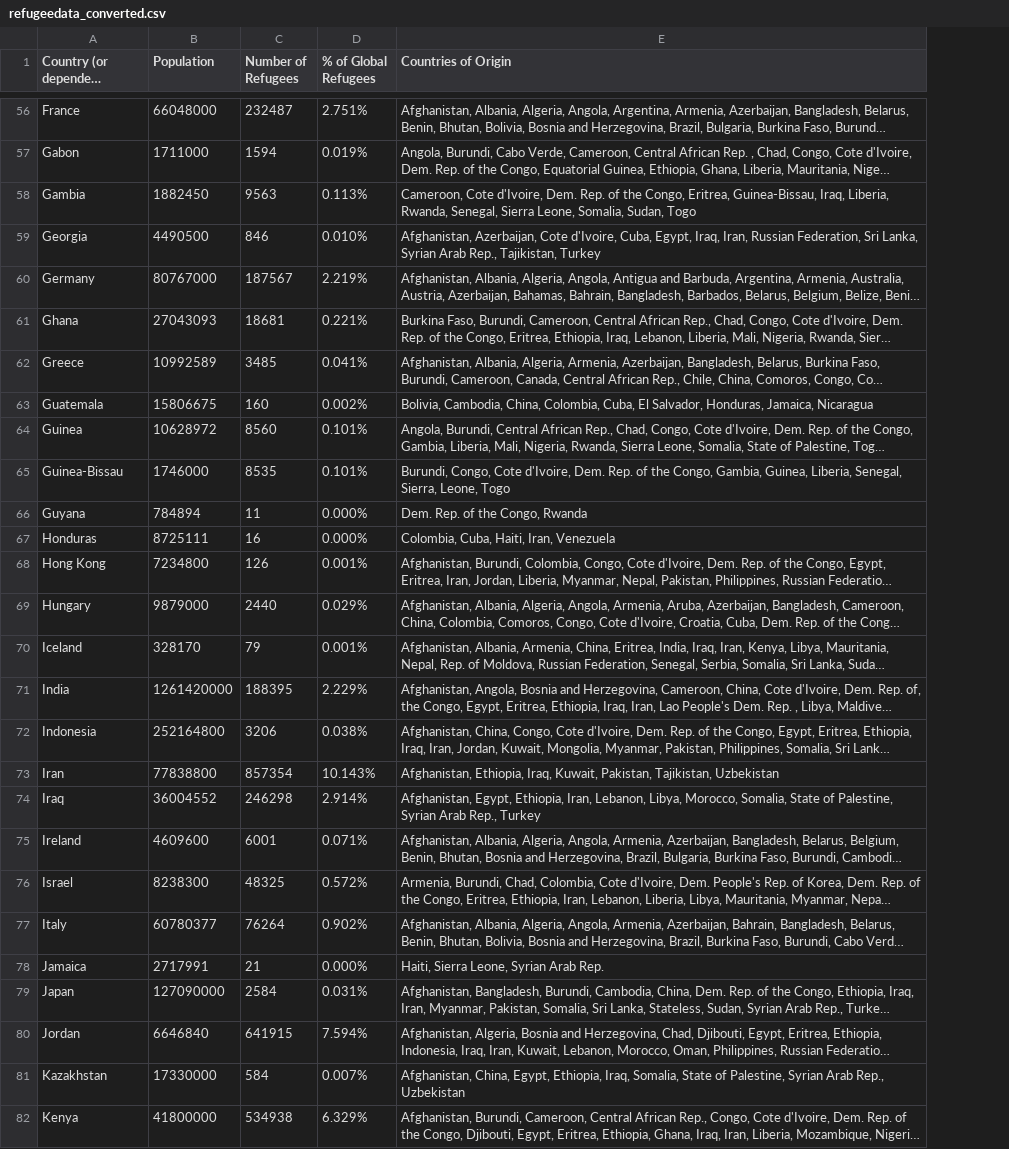
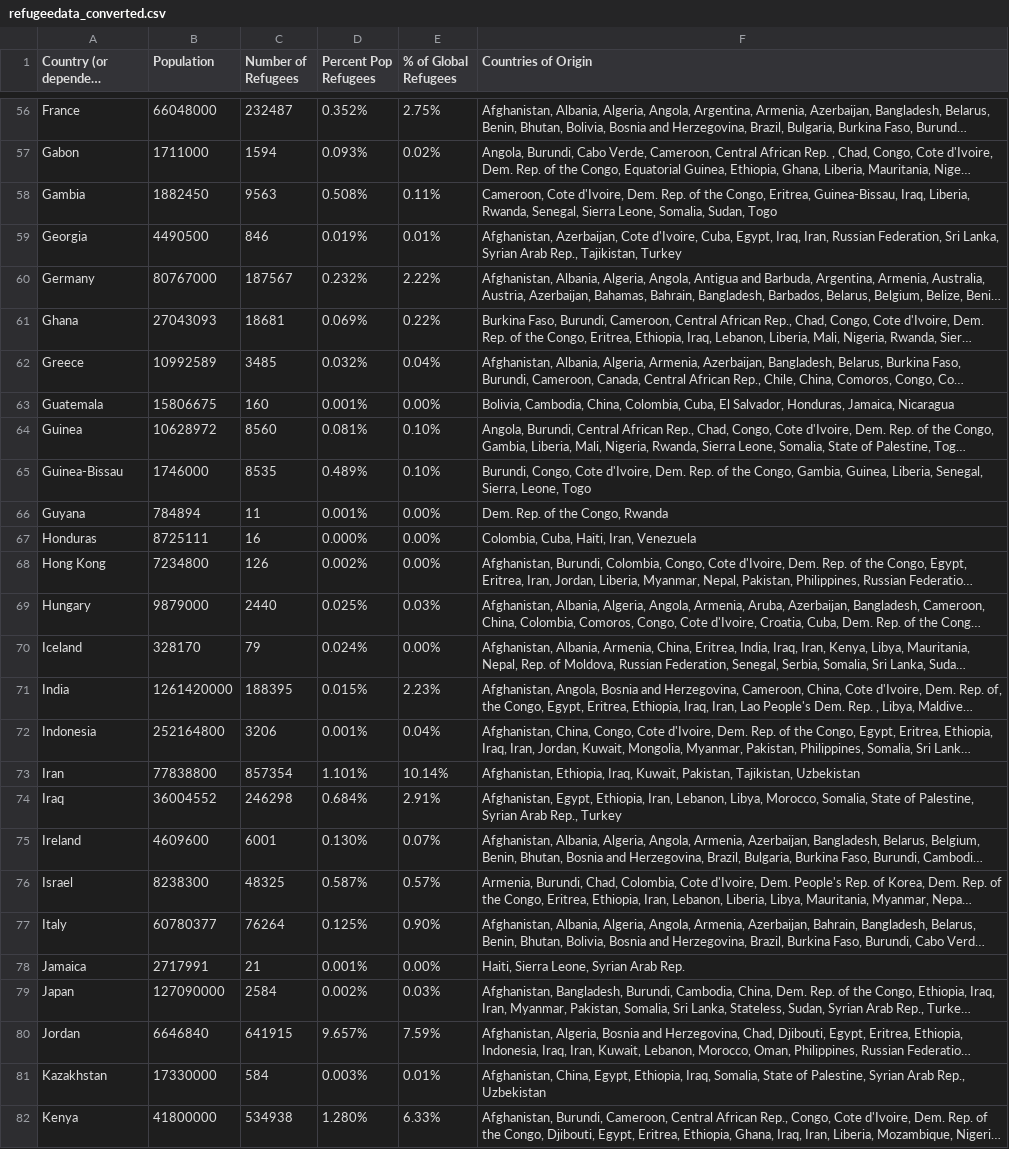
Before and after one commit to brendaxlin/cs4464-finalproject, a CSV file: public/refugeedata_converted.csv, drawn as a sheet; only a part is shown, gaps mark what is left out; long unchanged cells end in …; addresses are those after the commit; the diff covers the shown part only; the diff names each change by its address in the sheet, - before the commit and + after, or states it on an @@ line.

```diff
--- a/public/refugeedata_converted.csv
+++ b/public/refugeedata_converted.csv
+column D (Percent Pop Refugees), rows 56-82: 0.352% | 0.093% | 0.508% | 0.019% | 0.232% | 0.069% | 0.032% | 0.001% | 0.081% | 0.489% | 0.001% | 0.000% | 0.002% | 0.025% | 0.024% | 0.015% | 0.001% | 1.101% | 0.684% | 0.130% | 0.587% | 0.125% | 0.001% | 0.002% | 9.657% | 0.003% | 1.280%
-E56 (% of Global Refugees): 2.751%
+E56 (% of Global Refugees): 2.75%
-E57 (% of Global Refugees): 0.019%
+E57 (% of Global Refugees): 0.02%
-E58 (% of Global Refugees): 0.113%
+E58 (% of Global Refugees): 0.11%
-E59 (% of Global Refugees): 0.010%
+E59 (% of Global Refugees): 0.01%
-E60 (% of Global Refugees): 2.219%
+E60 (% of Global Refugees): 2.22%
-E61 (% of Global Refugees): 0.221%
+E61 (% of Global Refugees): 0.22%
-E62 (% of Global Refugees): 0.041%
+E62 (% of Global Refugees): 0.04%
-E63 (% of Global Refugees): 0.002%
+E63 (% of Global Refugees): 0.00%
-E64:E65 (% of Global Refugees): 0.101%
+E64:E65 (% of Global Refugees): 0.10%
-E66:E67 (% of Global Refugees): 0.000%
+E66:E67 (% of Global Refugees): 0.00%
-E68 (% of Global Refugees): 0.001%
+E68 (% of Global Refugees): 0.00%
-E69 (% of Global Refugees): 0.029%
+E69 (% of Global Refugees): 0.03%
-E70 (% of Global Refugees): 0.001%
+E70 (% of Global Refugees): 0.00%
-E71 (% of Global Refugees): 2.229%
+E71 (% of Global Refugees): 2.23%
-E72 (% of Global Refugees): 0.038%
+E72 (% of Global Refugees): 0.04%
-E73 (% of Global Refugees): 10.143%
+E73 (% of Global Refugees): 10.14%
-E74 (% of Global Refugees): 2.914%
+E74 (% of Global Refugees): 2.91%
-E75 (% of Global Refugees): 0.071%
+E75 (% of Global Refugees): 0.07%
-E76 (% of Global Refugees): 0.572%
+E76 (% of Global Refugees): 0.57%
-E77 (% of Global Refugees): 0.902%
+E77 (% of Global Refugees): 0.90%
-E78 (% of Global Refugees): 0.000%
+E78 (% of Global Refugees): 0.00%
-E79 (% of Global Refugees): 0.031%
+E79 (% of Global Refugees): 0.03%
-E80 (% of Global Refugees): 7.594%
+E80 (% of Global Refugees): 7.59%
-E81 (% of Global Refugees): 0.007%
+E81 (% of Global Refugees): 0.01%
-E82 (% of Global Refugees): 6.329%
+E82 (% of Global Refugees): 6.33%
```
Also changed, not shown: 143 edited cells elsewhere in this file, 28 other files.
